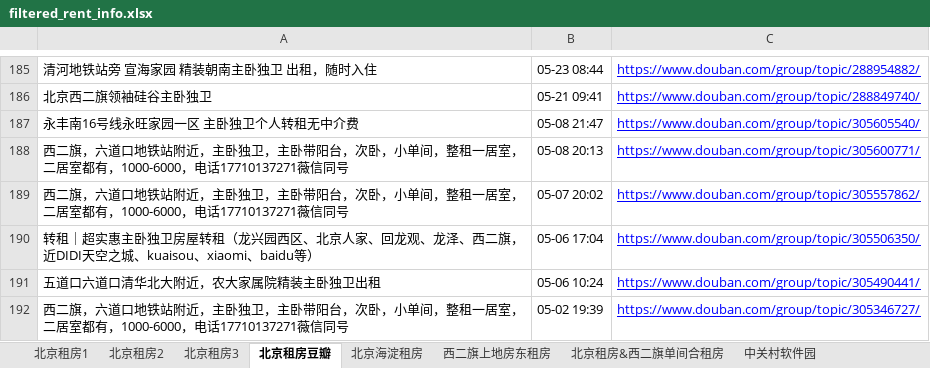
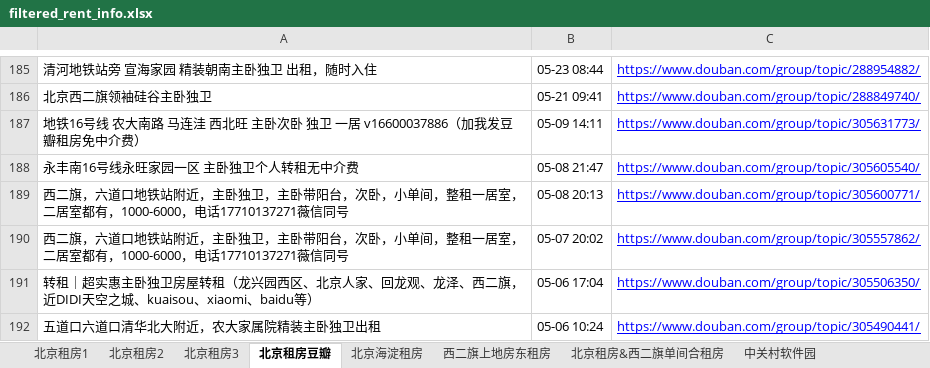
Before and after one commit to slzhang13/rent-info-crawler, an Excel workbook: filtered_rent_info.xlsx, sheet 北京租房豆瓣, drawn as a sheet; only a part is shown, gaps mark what is left out; the shorter side is filled out with more unchanged rows; values as stored, in another font and other column widths than the file's, no borders; the diff names each change by its address in the sheet, - before the commit and + after, or states it on an @@ line.

```diff
--- a/filtered_rent_info.xlsx (sheet 北京租房豆瓣)
+++ b/filtered_rent_info.xlsx (sheet 北京租房豆瓣)
+row 187: 地铁16号线 农大南路 马连洼 西北旺 主卧次卧 独卫 一居 v16600037886（加我发豆瓣租房免中介费） | 05-09 14:11 | https://www.douban.com/group/topic/305631773/
```
Also changed, not shown: sheet 北京租房1, 1 other file.
